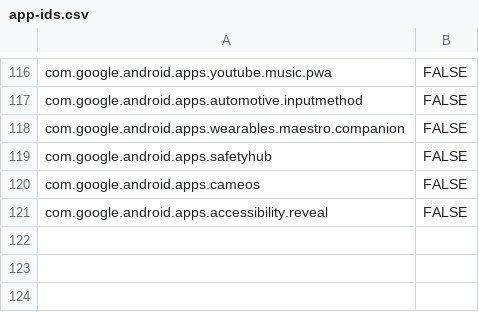
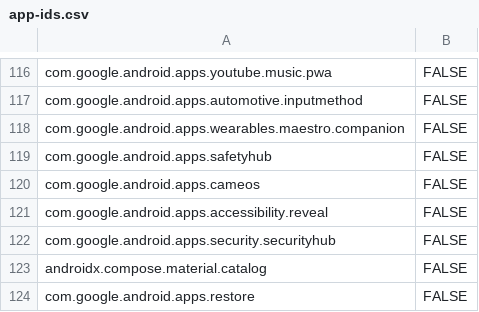
Before and after one commit to petarov/google-android-app-ids, a CSV file: src/app-ids.csv, drawn as a sheet; only a part is shown, gaps mark what is left out.

```diff
--- a/src/app-ids.csv
+++ b/src/app-ids.csv
@@ -121 +121,4 @@ com.google.android.apps.cameos,FALSE
 com.google.android.apps.accessibility.reveal,FALSE
+com.google.android.apps.security.securityhub,FALSE
+androidx.compose.material.catalog,FALSE
+com.google.android.apps.restore,FALSE
```
Also changed, not shown: dist/google-app-ids.csv, 2 other files.
